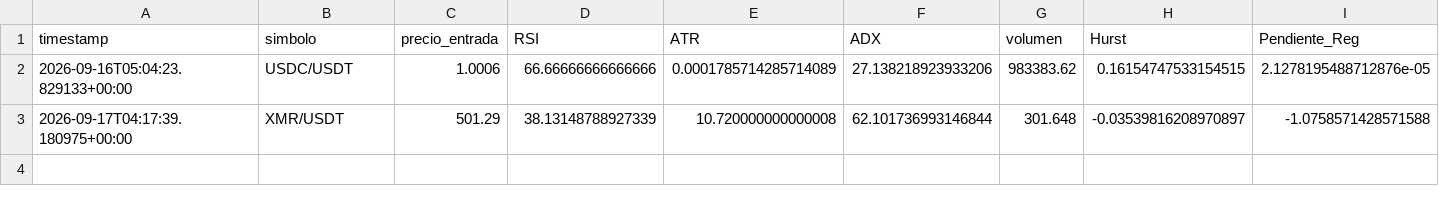
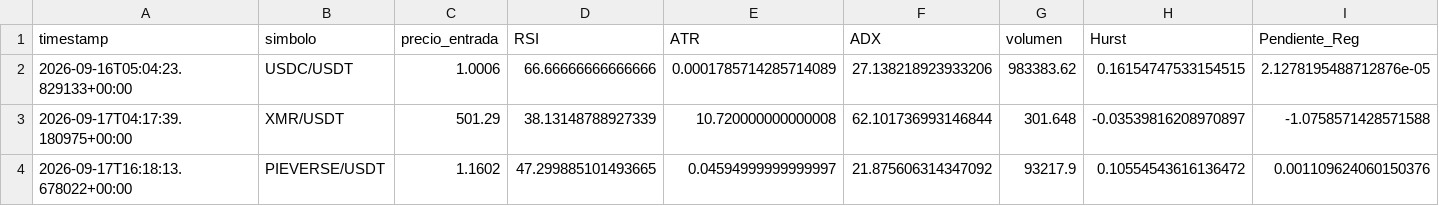
Before and after one commit to Jupaxca/cryptobot, a CSV file: memoria_predicciones.csv, drawn as a sheet; only a part is shown; rows hold the shown columns only; the diff names each change by its address in the sheet, - before the commit and + after, or states it on an @@ line.

```diff
--- a/memoria_predicciones.csv
+++ b/memoria_predicciones.csv
+row 4: 2026-09-17T16:18:13.678022+00:00 | PIEVERSE/USDT | 1.1602 | 47.299885101493665 | 0.04594999999999997 | 21.875606314347092 | 93217.9 | 0.10554543616136472 | 0.001109624060150376
```
Also changed, not shown: 1 other file.
